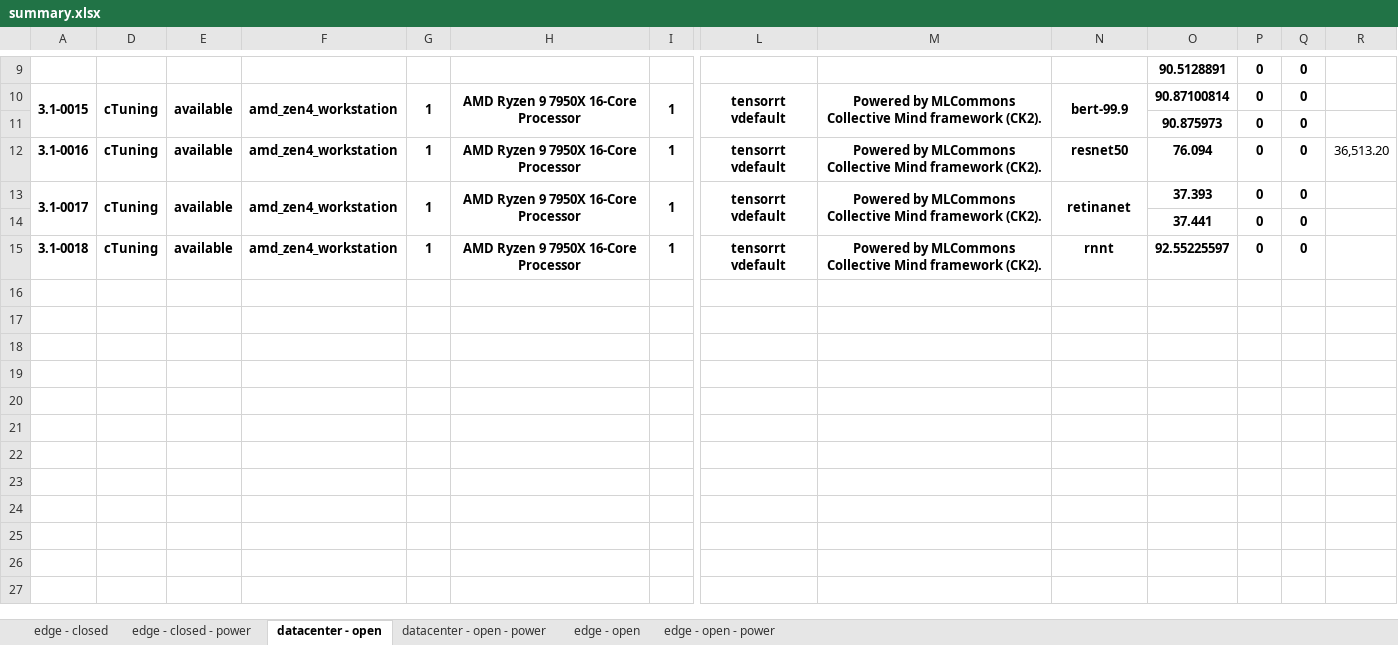
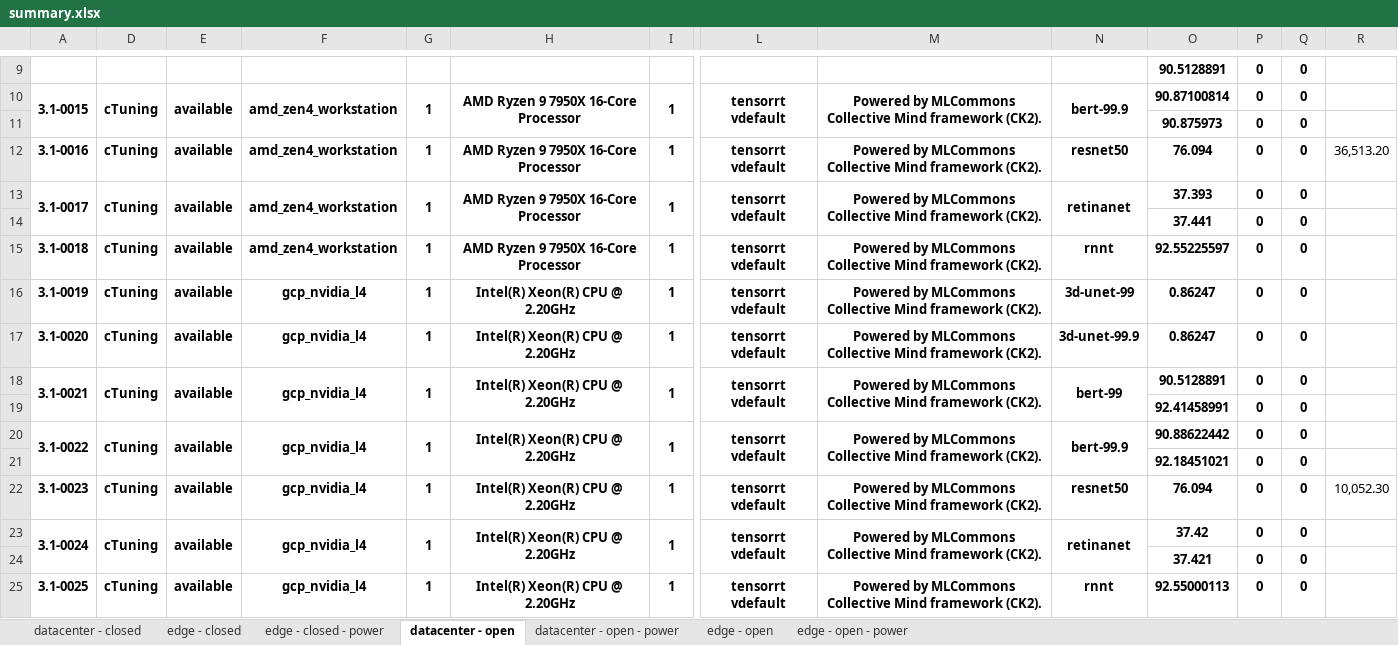
Before and after one commit to ctuning/mlperf_inference_submissions_v3.1a, an Excel workbook: summary.xlsx, sheet datacenter - open, drawn as a sheet; only a part is shown, gaps mark what is left out; values as stored, in another font and other column widths than the file's, no borders; conditional formats not drawn; rows hold the shown columns only; the diff names each change by its address in the sheet, - before the commit and + after, or states it on an @@ line.

```diff
--- a/summary.xlsx (sheet datacenter - open)
+++ b/summary.xlsx (sheet datacenter - open)
+sheet tab: datacenter - closed
+row 16: 3.1-0019 | cTuning | available | gcp_nvidia_l4 | 1 | Intel(R) Xeon(R) CPU @ 2.20GHz | 1 | tensorrt vdefault | Powered by MLCommons Collective Mind framework (CK2). | 3d-unet-99 | 0.86247 | 0 | 0
+row 17: 3.1-0020 | cTuning | available | gcp_nvidia_l4 | 1 | Intel(R) Xeon(R) CPU @ 2.20GHz | 1 | tensorrt vdefault | Powered by MLCommons Collective Mind framework (CK2). | 3d-unet-99.9 | 0.86247 | 0 | 0
+row 18: 3.1-0021 | cTuning | available | gcp_nvidia_l4 | 1 | Intel(R) Xeon(R) CPU @ 2.20GHz | 1 | tensorrt vdefault | Powered by MLCommons Collective Mind framework (CK2). | bert-99 | 90.5128891 | 0 | 0
+row 19:  |  |  |  |  |  |  |  |  |  | 92.41458991 | 0 | 0
+row 20: 3.1-0022 | cTuning | available | gcp_nvidia_l4 | 1 | Intel(R) Xeon(R) CPU @ 2.20GHz | 1 | tensorrt vdefault | Powered by MLCommons Collective Mind framework (CK2). | bert-99.9 | 90.88622442 | 0 | 0
+row 21:  |  |  |  |  |  |  |  |  |  | 92.18451021 | 0 | 0
+row 22: 3.1-0023 | cTuning | available | gcp_nvidia_l4 | 1 | Intel(R) Xeon(R) CPU @ 2.20GHz | 1 | tensorrt vdefault | Powered by MLCommons Collective Mind framework (CK2). | resnet50 | 76.094 | 0 | 0 | 10,052.30
+row 23: 3.1-0024 | cTuning | available | gcp_nvidia_l4 | 1 | Intel(R) Xeon(R) CPU @ 2.20GHz | 1 | tensorrt vdefault | Powered by MLCommons Collective Mind framework (CK2). | retinanet | 37.42 | 0 | 0
+row 24:  |  |  |  |  |  |  |  |  |  | 37.421 | 0 | 0
+row 25: 3.1-0025 | cTuning | available | gcp_nvidia_l4 | 1 | Intel(R) Xeon(R) CPU @ 2.20GHz | 1 | tensorrt vdefault | Powered by MLCommons Collective Mind framework (CK2). | rnnt | 92.55000113 | 0 | 0
```
Also changed, not shown: sheet edge - open, sheet edge - open - power, sheet edge - closed, sheet edge - closed - power, formulas that keep their value, hidden cells, 4 other files.
